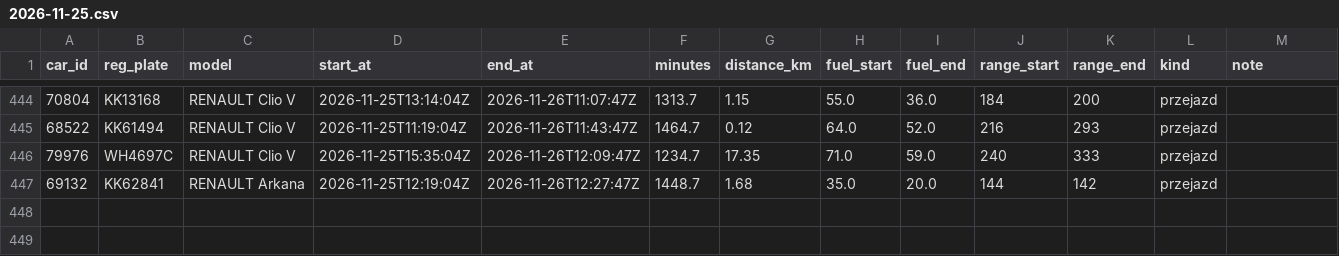
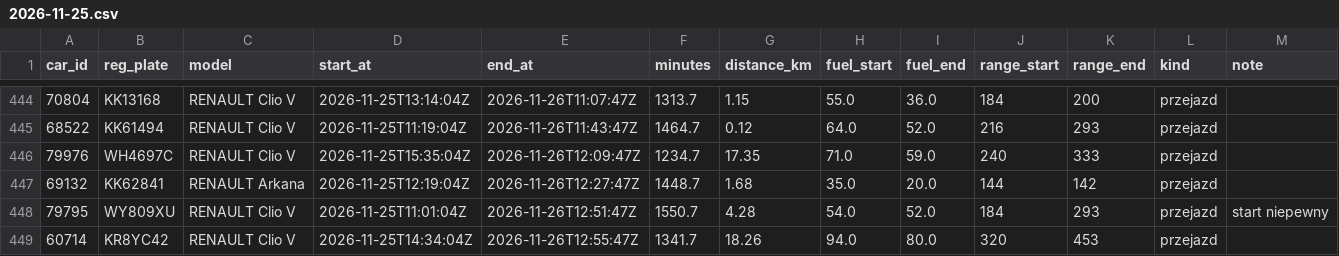
Before and after one commit to szymonslazak-rgb/traficar-warszawa, a CSV file: data/trips/2026-11-25.csv, drawn as a sheet; only a part is shown, gaps mark what is left out; the diff names each change by its address in the sheet, - before the commit and + after, or states it on an @@ line.

```diff
--- a/data/trips/2026-11-25.csv
+++ b/data/trips/2026-11-25.csv
+row 448: 79795 | WY809XU | RENAULT Clio V | 2026-11-25T11:01:04Z | 2026-11-26T12:51:47Z | 1550.7 | 4.28 | 54.0 | 52.0 | 184 | 293 | przejazd | start niepewny
+row 449: 60714 | KR8YC42 | RENAULT Clio V | 2026-11-25T14:34:04Z | 2026-11-26T12:55:47Z | 1341.7 | 18.26 | 94.0 | 80.0 | 320 | 453 | przejazd
```
Also changed, not shown: data/reads/2026-11-26.csv, data/trips/2026-11-26.csv, 4 other files.
